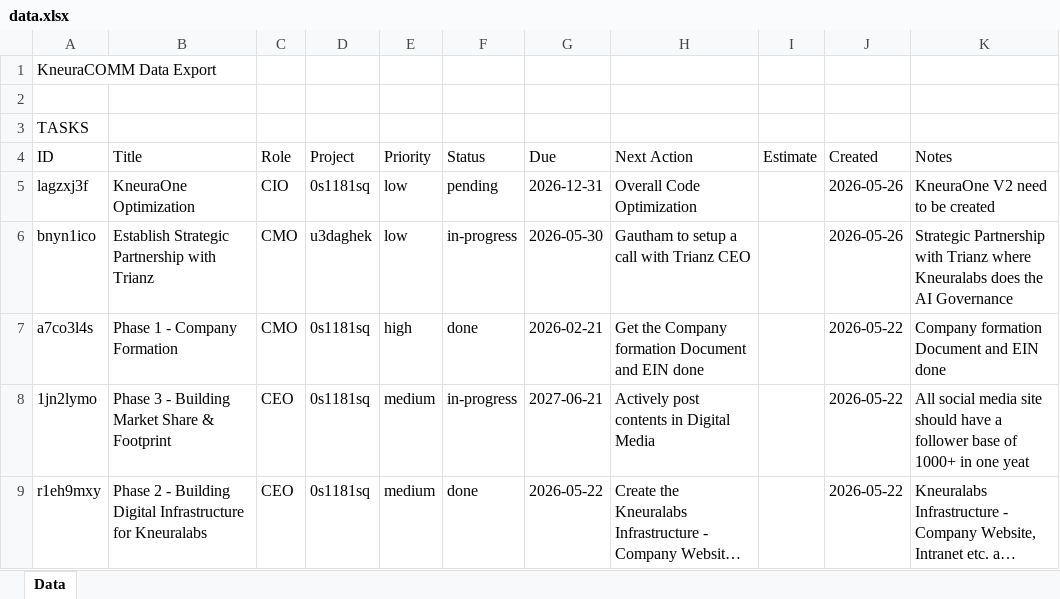
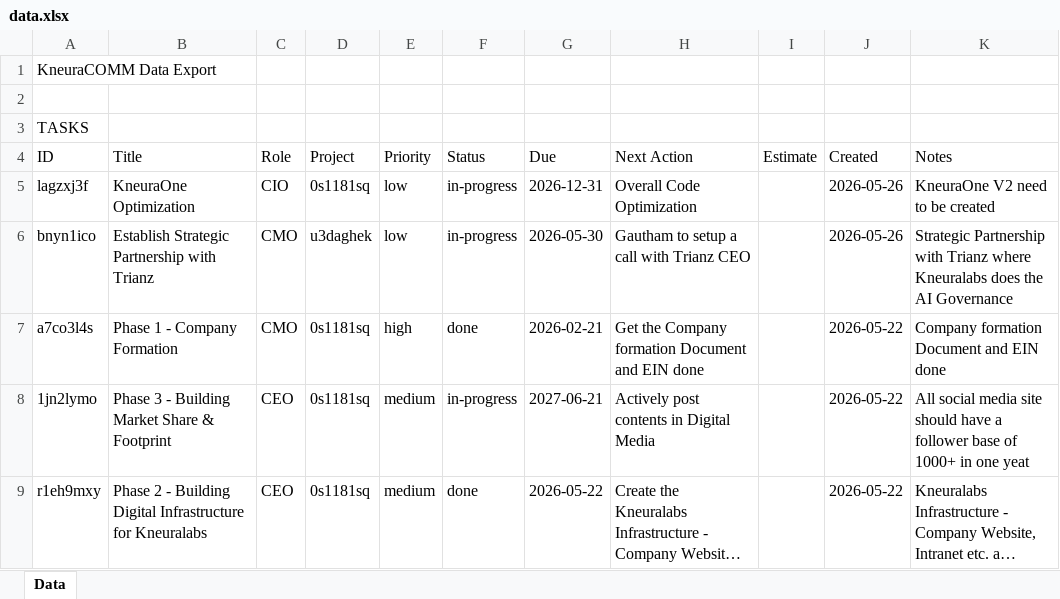
Before and after one commit to kneuralabs/comm, an Excel workbook: data.xlsx, sheet Data, drawn as a sheet; only a part is shown; long unchanged cells end in …; values as stored, in another font and other column widths than the file's, no borders; the diff names each change by its address in the sheet, - before the commit and + after, or states it on an @@ line.

Commit message:
Update data from KneuraCOMM

```diff
--- a/data.xlsx (sheet Data)
+++ b/data.xlsx (sheet Data)
-F5: pending
+F5: in-progress
```
